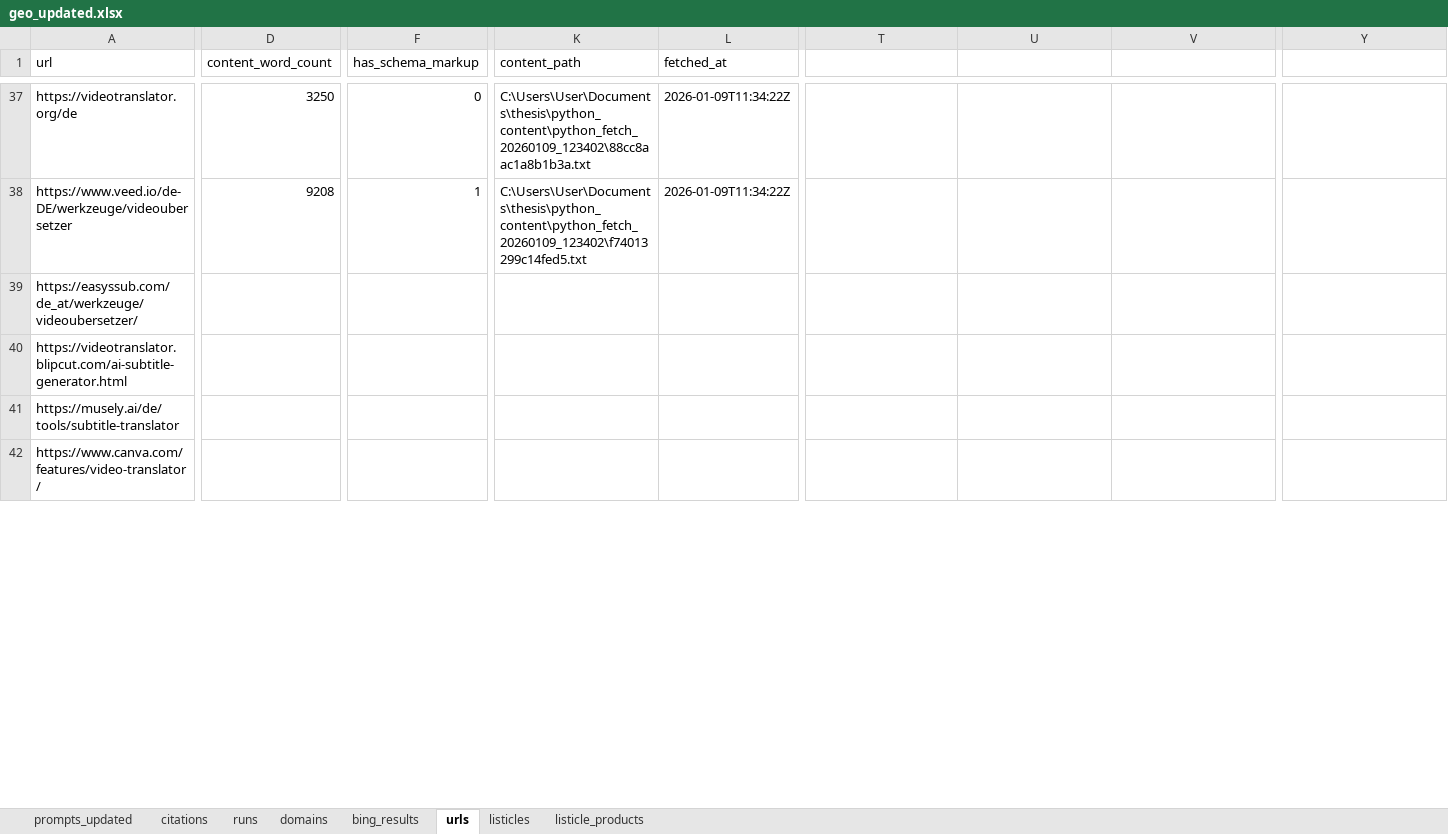
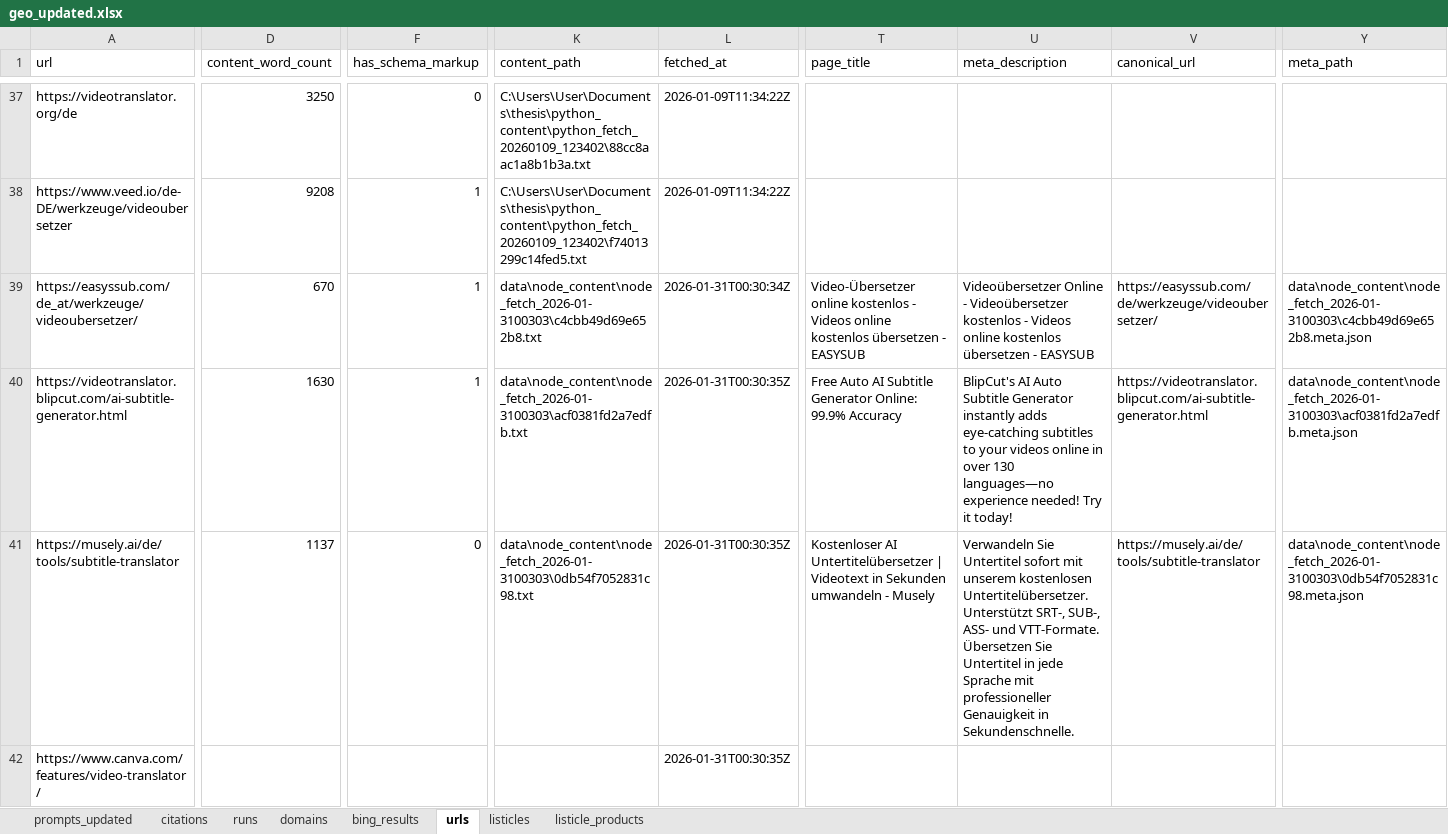
Before and after one commit to Saccarab/Search-vs-Generation-A-Comparative-Study-of-Bing-and-ChatGPT-in-Product-Recommendations, an Excel workbook: geo_updated.xlsx, sheet urls, drawn as a sheet; only a part is shown, gaps mark what is left out; values as stored, in another font and other column widths than the file's, no borders; the diff covers the shown part only; the diff names each change by its address in the sheet, - before the commit and + after, or states it on an @@ line.

Commit message:
catch up

```diff
--- a/geo_updated.xlsx (sheet urls)
+++ b/geo_updated.xlsx (sheet urls)
-T1: (empty)
+T1: page_title
-U1: (empty)
+U1: meta_description
-V1: (empty)
+V1: canonical_url
-Y1: (empty)
+Y1: meta_path
-D39 (content_word_count): (empty)
+D39 (content_word_count): 670
-F39:F40 (has_schema_markup): (empty)
+F39:F40 (has_schema_markup): 1
-K39 (content_path): (empty)
+K39 (content_path): data\node_content\node_fetch_2026-01-3100303\c4cbb49d69e652b8.txt
-L39 (fetched_at): (empty)
+L39 (fetched_at): 2026-01-31T00:30:34Z
-T39 (page_title): (empty)
+T39 (page_title): Video-Übersetzer online kostenlos - Videos online kostenlos übersetzen - EASYSUB
-U39 (meta_description): (empty)
+U39 (meta_description): Videoübersetzer Online - Videoübersetzer kostenlos - Videos online kostenlos übersetzen - EASYSUB
-V39 (canonical_url): (empty)
+V39 (canonical_url): https://easyssub.com/de/werkzeuge/videoubersetzer/
-Y39 (meta_path): (empty)
+Y39 (meta_path): data\node_content\node_fetch_2026-01-3100303\c4cbb49d69e652b8.meta.json
-D40 (content_word_count): (empty)
+D40 (content_word_count): 1630
-K40 (content_path): (empty)
+K40 (content_path): data\node_content\node_fetch_2026-01-3100303\acf0381fd2a7edfb.txt
-L40:L42 (fetched_at): (empty)
+L40:L42 (fetched_at): 2026-01-31T00:30:35Z
-T40 (page_title): (empty)
+T40 (page_title): Free Auto AI Subtitle Generator Online: 99.9% Accuracy
-U40 (meta_description): (empty)
+U40 (meta_description): BlipCut's AI Auto Subtitle Generator instantly adds eye-catching subtitles to your videos online in over 130 languages—no experience needed! Try it today!
-V40 (canonical_url): (empty)
+V40 (canonical_url): https://videotranslator.blipcut.com/ai-subtitle-generator.html
-Y40 (meta_path): (empty)
+Y40 (meta_path): data\node_content\node_fetch_2026-01-3100303\acf0381fd2a7edfb.meta.json
-D41 (content_word_count): (empty)
+D41 (content_word_count): 1137
-F41 (has_schema_markup): (empty)
+F41 (has_schema_markup): 0
-K41 (content_path): (empty)
+K41 (content_path): data\node_content\node_fetch_2026-01-3100303\0db54f7052831c98.txt
-T41 (page_title): (empty)
+T41 (page_title): Kostenloser AI Untertitelübersetzer | Videotext in Sekunden umwandeln - Musely
-U41 (meta_description): (empty)
+U41 (meta_description): Verwandeln Sie Untertitel sofort mit unserem kostenlosen Untertitelübersetzer. Unterstützt SRT-, SUB-, ASS- und VTT-Formate. Übersetzen Sie Untertitel in jede Sprache mit professioneller Genauigkeit in Sekundenschnelle.
-V41 (canonical_url): (empty)
+V41 (canonical_url): https://musely.ai/de/tools/subtitle-translator
-Y41 (meta_path): (empty)
+Y41 (meta_path): data\node_content\node_fetch_2026-01-3100303\0db54f7052831c98.meta.json
```
Also changed, not shown: 37 edited cells elsewhere in this sheet, 43 other files.
